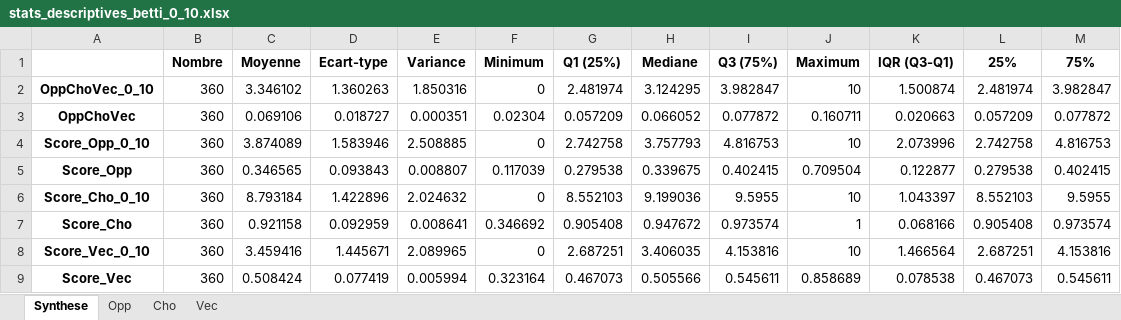
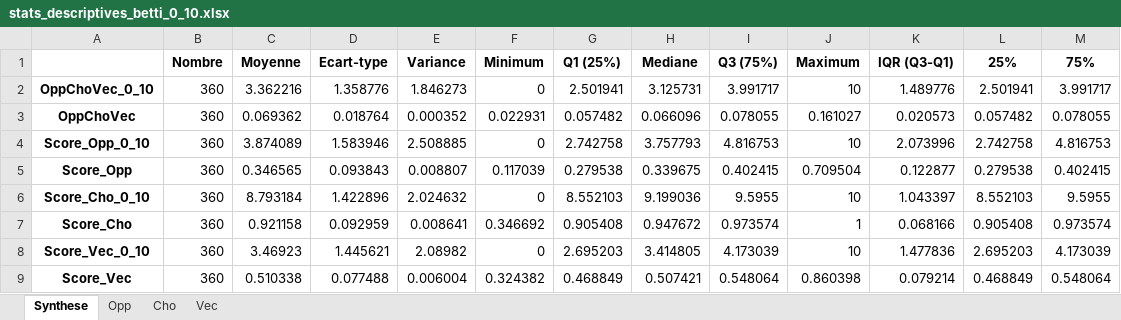
Before and after one commit to Ghinc/oppchovec_visu, an Excel workbook: downloads/stats_descriptives_betti_0_10.xlsx, sheet Synthese, drawn as a sheet; values as stored, in another font and other column widths than the file's, no borders; the diff names each change by its address in the sheet, - before the commit and + after, or states it on an @@ line.

```diff
--- a/downloads/stats_descriptives_betti_0_10.xlsx (sheet Synthese)
+++ b/downloads/stats_descriptives_betti_0_10.xlsx (sheet Synthese)
-C2 (Moyenne): 3.346102
+C2 (Moyenne): 3.362216
-D2 (Ecart-type): 1.360263
+D2 (Ecart-type): 1.358776
-E2 (Variance): 1.850316
+E2 (Variance): 1.846273
-G2 (Q1 (25%)): 2.481974
+G2 (Q1 (25%)): 2.501941
-H2 (Mediane): 3.124295
+H2 (Mediane): 3.125731
-I2 (Q3 (75%)): 3.982847
+I2 (Q3 (75%)): 3.991717
-K2 (IQR (Q3-Q1)): 1.500874
+K2 (IQR (Q3-Q1)): 1.489776
-L2 (25%): 2.481974
+L2 (25%): 2.501941
-M2 (75%): 3.982847
+M2 (75%): 3.991717
-C3 (Moyenne): 0.069106
+C3 (Moyenne): 0.069362
-D3 (Ecart-type): 0.018727
+D3 (Ecart-type): 0.018764
-E3 (Variance): 0.000351
+E3 (Variance): 0.000352
-F3 (Minimum): 0.02304
+F3 (Minimum): 0.022931
-G3 (Q1 (25%)): 0.057209
+G3 (Q1 (25%)): 0.057482
-H3 (Mediane): 0.066052
+H3 (Mediane): 0.066096
-I3 (Q3 (75%)): 0.077872
+I3 (Q3 (75%)): 0.078055
-J3 (Maximum): 0.160711
+J3 (Maximum): 0.161027
-K3 (IQR (Q3-Q1)): 0.020663
+K3 (IQR (Q3-Q1)): 0.020573
-L3 (25%): 0.057209
+L3 (25%): 0.057482
-M3 (75%): 0.077872
+M3 (75%): 0.078055
-C8 (Moyenne): 3.459416
+C8 (Moyenne): 3.46923
-D8 (Ecart-type): 1.445671
+D8 (Ecart-type): 1.445621
-E8 (Variance): 2.089965
+E8 (Variance): 2.08982
-G8 (Q1 (25%)): 2.687251
+G8 (Q1 (25%)): 2.695203
-H8 (Mediane): 3.406035
+H8 (Mediane): 3.414805
-I8 (Q3 (75%)): 4.153816
+I8 (Q3 (75%)): 4.173039
-K8 (IQR (Q3-Q1)): 1.466564
+K8 (IQR (Q3-Q1)): 1.477836
-L8 (25%): 2.687251
+L8 (25%): 2.695203
-M8 (75%): 4.153816
+M8 (75%): 4.173039
-C9 (Moyenne): 0.508424
+C9 (Moyenne): 0.510338
-D9 (Ecart-type): 0.077419
+D9 (Ecart-type): 0.077488
-E9 (Variance): 0.005994
+E9 (Variance): 0.006004
-F9 (Minimum): 0.323164
+F9 (Minimum): 0.324382
-G9 (Q1 (25%)): 0.467073
+G9 (Q1 (25%)): 0.468849
-H9 (Mediane): 0.505566
+H9 (Mediane): 0.507421
-I9 (Q3 (75%)): 0.545611
+I9 (Q3 (75%)): 0.548064
-J9 (Maximum): 0.858689
+J9 (Maximum): 0.860398
-K9 (IQR (Q3-Q1)): 0.078538
+K9 (IQR (Q3-Q1)): 0.079214
-L9 (25%): 0.467073
+L9 (25%): 0.468849
-M9 (75%): 0.545611
+M9 (75%): 0.548064
```
Also changed, not shown: sheet Vec, downloads/oppchovec_betti_0_10_trie.xlsx, 14 other files.
